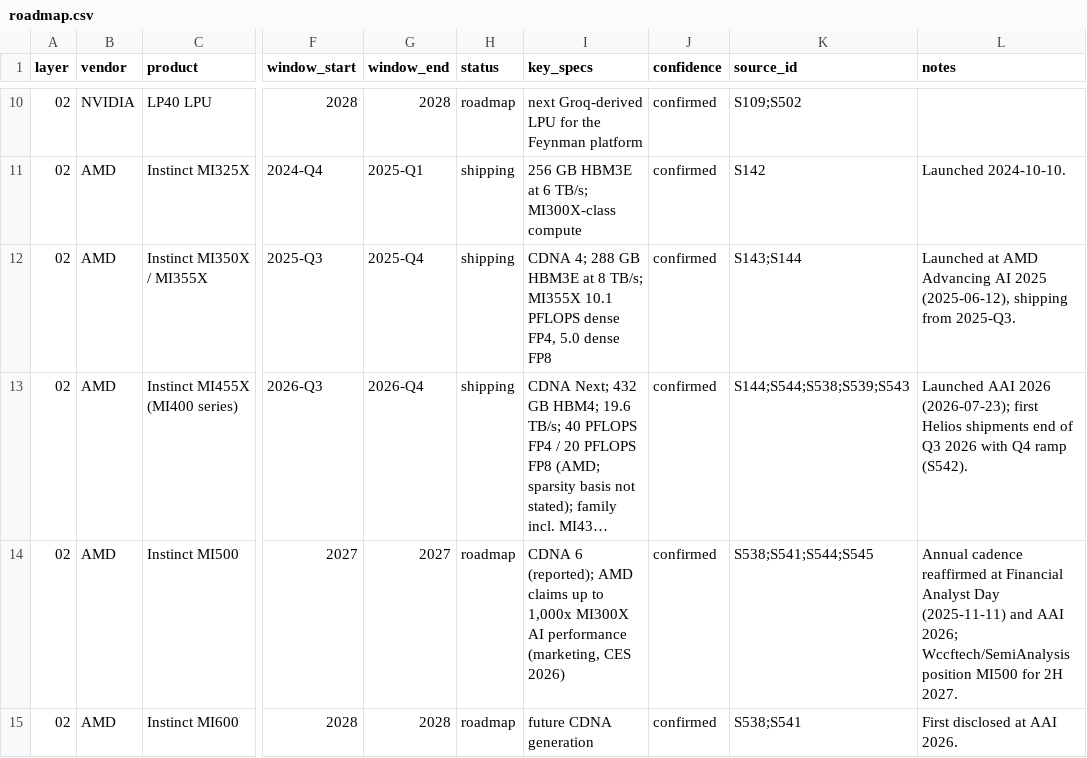
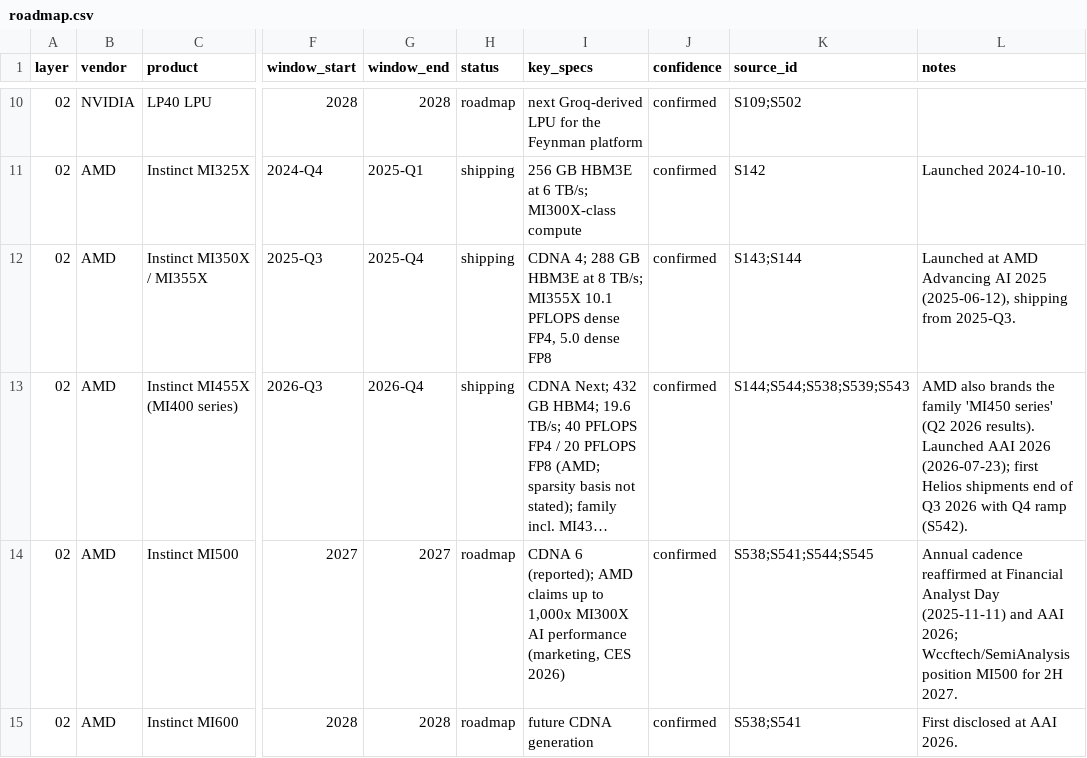
Before and after one commit to FrankHuang94/nvidia_deep_dive_claude, a CSV file: data/roadmap.csv, drawn as a sheet; only a part is shown, gaps mark what is left out; long unchanged cells end in …; the diff names each change by its address in the sheet, - before the commit and + after, or states it on an @@ line.

```diff
--- a/data/roadmap.csv
+++ b/data/roadmap.csv
-L13 (notes): Launched AAI…
+L13 (notes): AMD also brands the family 'MI450 series' (Q2 2026 results). Launched AAI…
```
Also changed, not shown: data/interconnect_specs.csv, 24 other files.
